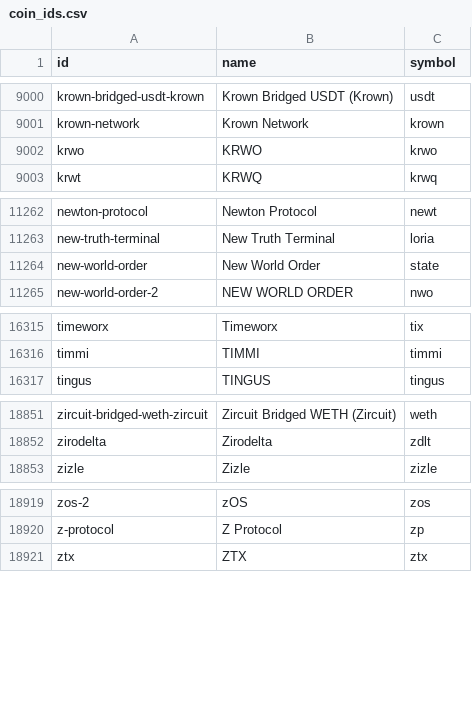
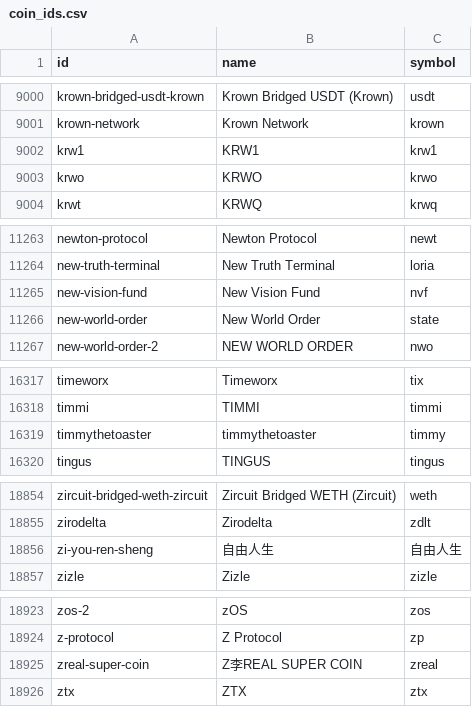
Before and after one commit to sachiew/coingecko-id-map, a CSV file: coin_ids.csv, drawn as a sheet; only a part is shown, gaps mark what is left out.

```diff
--- a/coin_ids.csv
+++ b/coin_ids.csv
@@ -9001,2 +9001,3 @@ krown-bridged-usdt-krown,Krown Bridged USDT (Krown),usdt
 krown-network,Krown Network,krown
+krw1,KRW1,krw1
 krwo,KRWO,krwo
@@ -11263,2 +11264,3 @@ newton-protocol,Newton Protocol,newt
 new-truth-terminal,New Truth Terminal,loria
+new-vision-fund,New Vision Fund,nvf
 new-world-order,New World Order,state
@@ -16316,2 +16318,3 @@ timeworx,Timeworx,tix
 timmi,TIMMI,timmi
+timmythetoaster,timmythetoaster,timmy
 tingus,TINGUS,tingus
@@ -18852,2 +18855,3 @@ zircuit-bridged-weth-zircuit,Zircuit Bridged WETH (Zircuit),weth
 zirodelta,Zirodelta,zdlt
+zi-you-ren-sheng,自由人生,自由人生
 zizle,Zizle,zizle
@@ -18920,2 +18924,3 @@ zos-2,zOS,zos
 z-protocol,Z Protocol,zp
+zreal-super-coin,Z李REAL SUPER COIN,zreal
 ztx,ZTX,ztx
```
Also changed, not shown: category_ids.csv, derivative_ids.csv, 3 other files.
